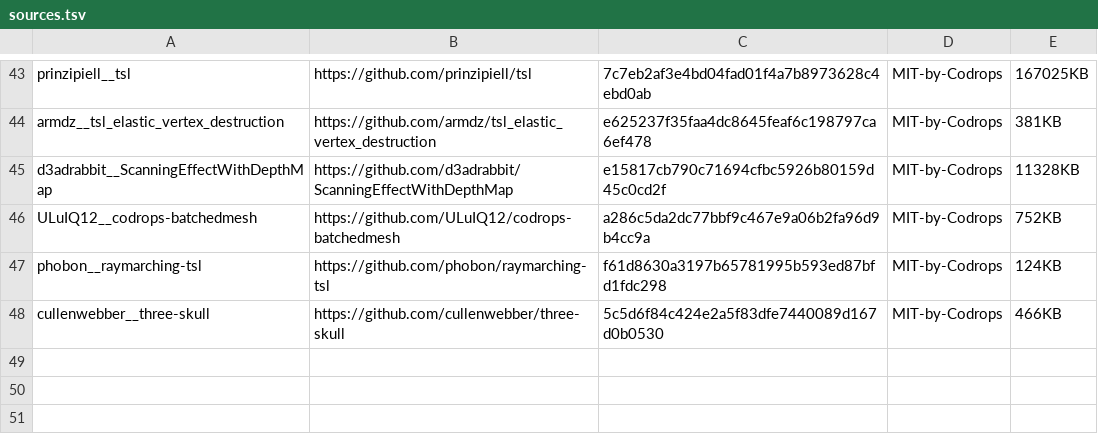
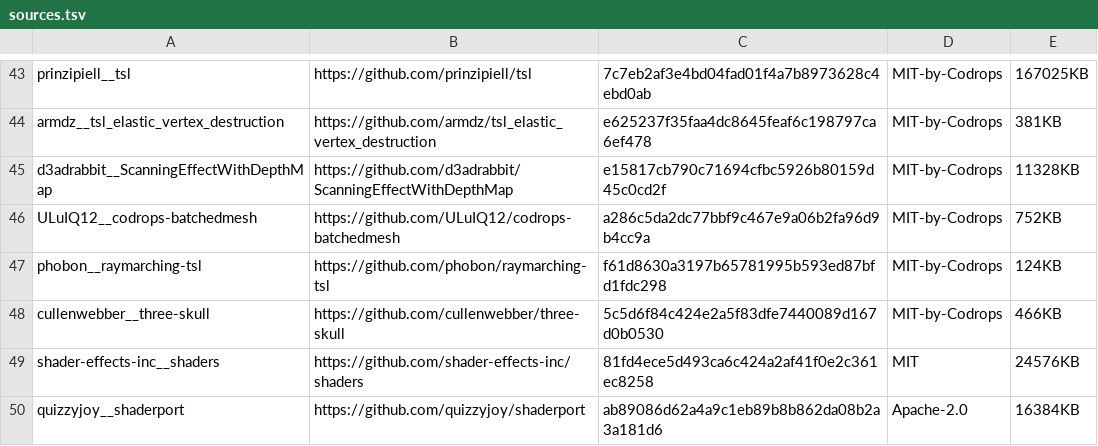
Before and after one commit to oshikaidesu/Motolii, a TSV file: filament/tsl/sources.tsv, drawn as a sheet; only a part is shown, gaps mark what is left out; the diff names each change by its address in the sheet, - before the commit and + after, or states it on an @@ line.

```diff
--- a/filament/tsl/sources.tsv
+++ b/filament/tsl/sources.tsv
+row 49: shader-effects-inc__shaders | https://github.com/shader-effects-inc/shaders | 81fd4ece5d493ca6c424a2af41f0e2c361ec8258 | MIT | 24576KB
+row 50: quizzyjoy__shaderport | https://github.com/quizzyjoy/shaderport | ab89086d62a4a9c1eb89b8b862da08b2a3a181d6 | Apache-2.0 | 16384KB
```
Also changed, not shown: 6 other files.
